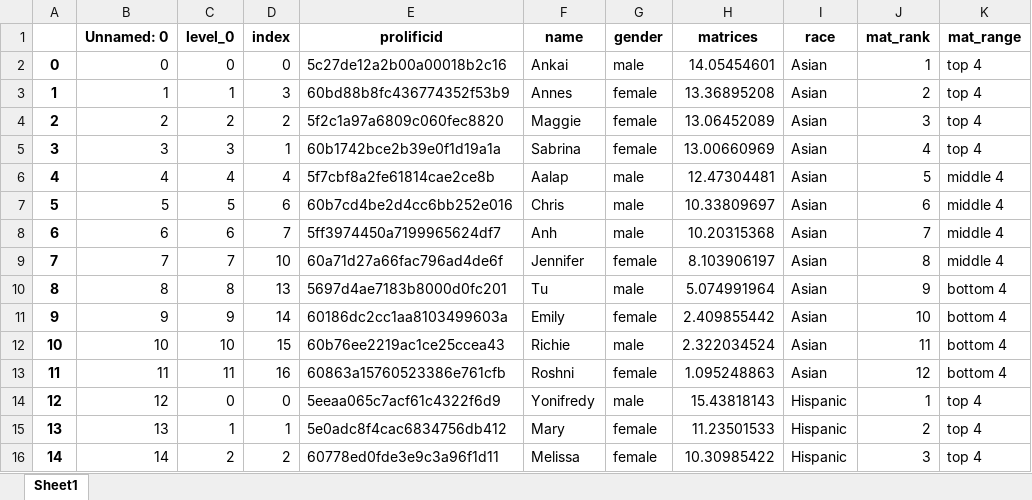
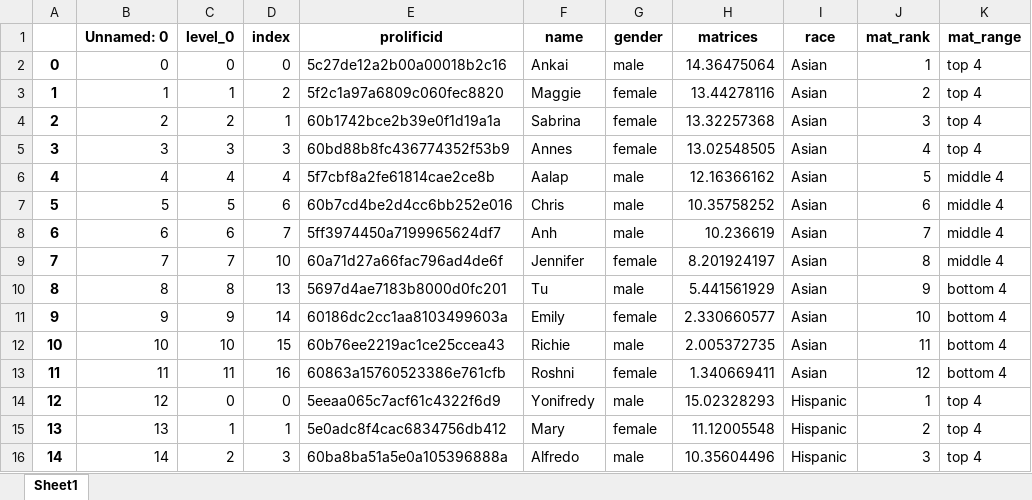
Before and after one commit to meyting/discrank, an Excel workbook: _static/global/binaryrankings/workers_rank_mat.xlsx, sheet Sheet1, drawn as a sheet; only a part is shown; values as stored, in another font and other column widths than the file's, no borders; the diff covers the shown part only; the diff names each change by its address in the sheet, - before the commit and + after, or states it on an @@ line.

```diff
--- a/_static/global/binaryrankings/workers_rank_mat.xlsx (sheet Sheet1)
+++ b/_static/global/binaryrankings/workers_rank_mat.xlsx (sheet Sheet1)
-H2 (matrices): 14.05454601
+H2 (matrices): 14.36475064
-D3 (index): 3
+D3 (index): 2
-E3 (prolificid): 60bd88b8fc436774352f53b9
+E3 (prolificid): 5f2c1a97a6809c060fec8820
-F3 (name): Annes
+F3 (name): Maggie
-H3 (matrices): 13.36895208
+H3 (matrices): 13.44278116
-D4 (index): 2
+D4 (index): 1
-E4 (prolificid): 5f2c1a97a6809c060fec8820
+E4 (prolificid): 60b1742bce2b39e0f1d19a1a
-F4 (name): Maggie
+F4 (name): Sabrina
-H4 (matrices): 13.06452089
+H4 (matrices): 13.32257368
-D5 (index): 1
+D5 (index): 3
-E5 (prolificid): 60b1742bce2b39e0f1d19a1a
+E5 (prolificid): 60bd88b8fc436774352f53b9
-F5 (name): Sabrina
+F5 (name): Annes
-H5 (matrices): 13.00660969
+H5 (matrices): 13.02548505
-H6 (matrices): 12.47304481
+H6 (matrices): 12.16366162
-H7 (matrices): 10.33809697
+H7 (matrices): 10.35758252
-H8 (matrices): 10.20315368
+H8 (matrices): 10.236619
-H9 (matrices): 8.103906197
+H9 (matrices): 8.201924197
-H10 (matrices): 5.074991964
+H10 (matrices): 5.441561929
-H11 (matrices): 2.409855442
+H11 (matrices): 2.330660577
-H12 (matrices): 2.322034524
+H12 (matrices): 2.005372735
-H13 (matrices): 1.095248863
+H13 (matrices): 1.340669411
-H14 (matrices): 15.43818143
+H14 (matrices): 15.02328293
-H15 (matrices): 11.23501533
+H15 (matrices): 11.12005548
-D16 (index): 2
+D16 (index): 3
-E16 (prolificid): 60778ed0fde3e9c3a96f1d11
+E16 (prolificid): 60ba8ba51a5e0a105396888a
-F16 (name): Melissa
+F16 (name): Alfredo
-G16 (gender): female
+G16 (gender): male
-H16 (matrices): 10.30985422
+H16 (matrices): 10.35604496
```
Also changed, not shown: 24 edited cells elsewhere in this sheet, _static/global/binaryrankings/workers_rank_re.xlsx, _static/global/rankrankings/workers_rank_mat_hispanic.xlsx, 6 other files.
